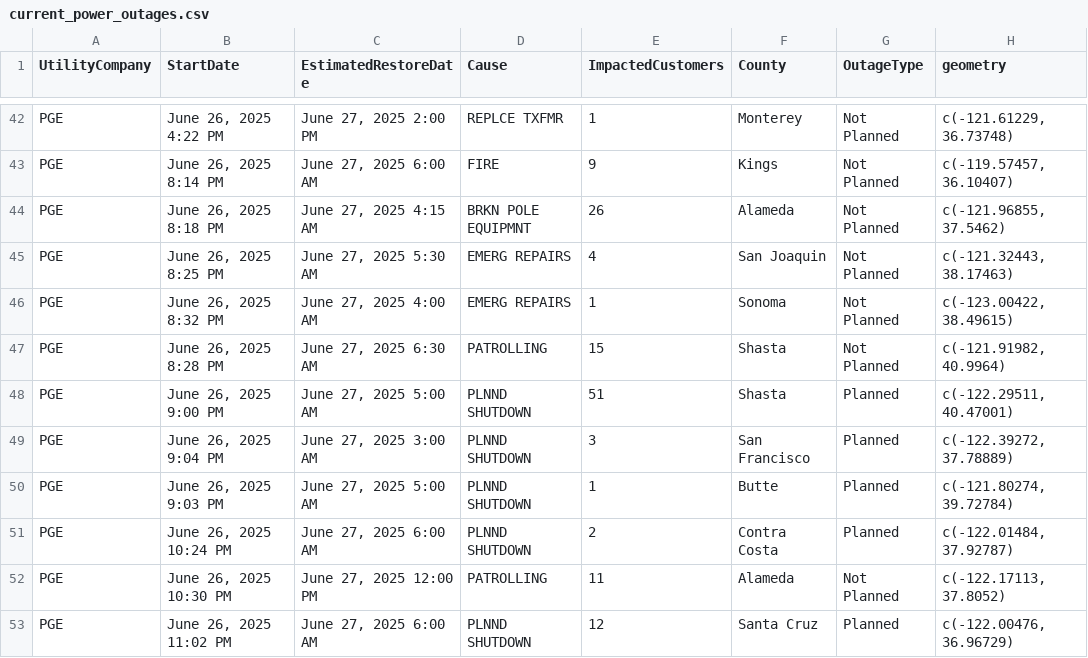
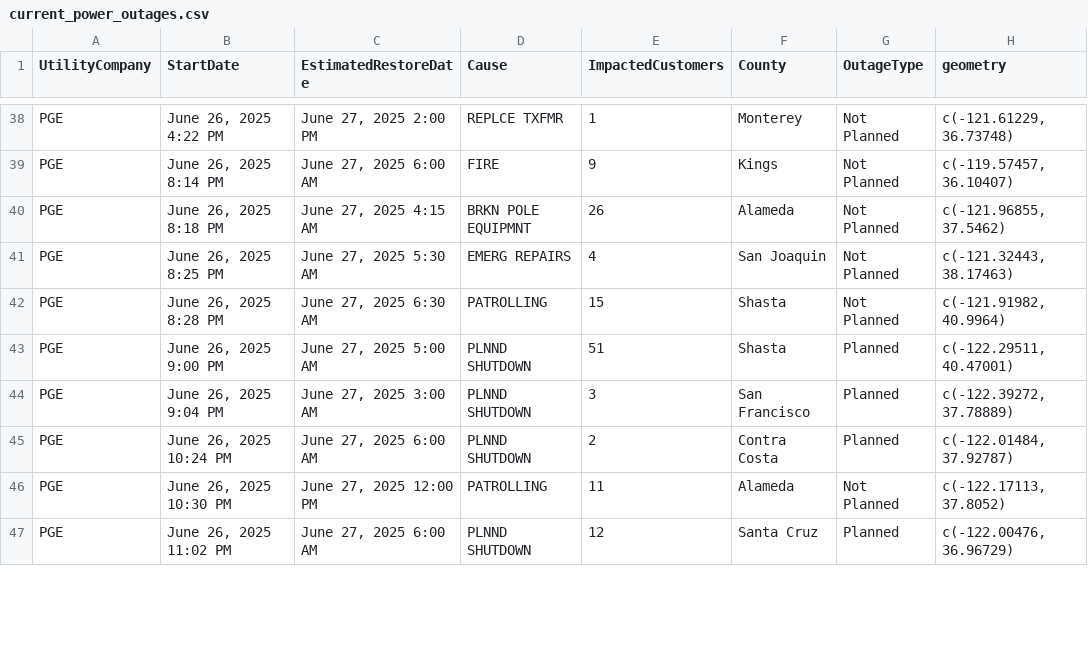
Before and after one commit to abcotvdata/power_outage_tracker, a CSV file: current_power_outages.csv, drawn as a sheet; only a part is shown, gaps mark what is left out; the diff covers the shown part only.

```diff
--- a/current_power_outages.csv
+++ b/current_power_outages.csv
@@ -45,3 +41,2 @@ PGE,"June 26, 2025  8:18 PM","June 27, 2025  4:15 AM",BRKN POLE EQUIPMNT,26,Alam
 PGE,"June 26, 2025  8:25 PM","June 27, 2025  5:30 AM",EMERG REPAIRS,4,San Joaquin,Not Planned,"c(-121.32443, 38.17463)"
-PGE,"June 26, 2025  8:32 PM","June 27, 2025  4:00 AM",EMERG REPAIRS,1,Sonoma,Not Planned,"c(-123.00422, 38.49615)"
 PGE,"June 26, 2025  8:28 PM","June 27, 2025  6:30 AM",PATROLLING,15,Shasta,Not Planned,"c(-121.91982, 40.9964)"
@@ -49,3 +44,2 @@ PGE,"June 26, 2025  9:00 PM","June 27, 2025  5:00 AM",PLNND SHUTDOWN,51,Shasta,P
 PGE,"June 26, 2025  9:04 PM","June 27, 2025  3:00 AM",PLNND SHUTDOWN,3,San Francisco,Planned,"c(-122.39272, 37.78889)"
-PGE,"June 26, 2025  9:03 PM","June 27, 2025  5:00 AM",PLNND SHUTDOWN,1,Butte,Planned,"c(-121.80274, 39.72784)"
 PGE,"June 26, 2025 10:24 PM","June 27, 2025  6:00 AM",PLNND SHUTDOWN,2,Contra Costa,Planned,"c(-122.01484, 37.92787)"
```
Also changed, not shown: 5 removed rows and 4 edited cells elsewhere in this file, 5 other files.
